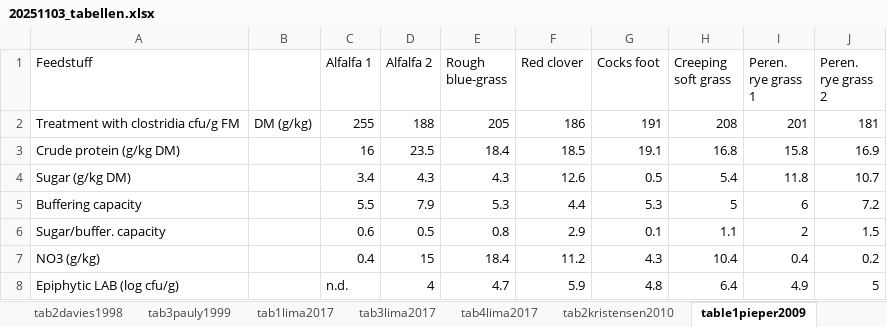
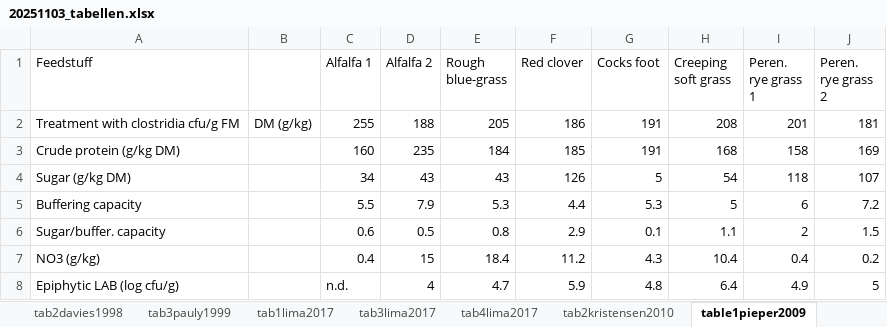
Before and after one commit to albartcoster/presentaties_quarto, an Excel workbook: beelden/20251103_tabellen.xlsx, sheet table1pieper2009, drawn as a sheet; values as stored, in another font and other column widths than the file's, no borders; the diff names each change by its address in the sheet, - before the commit and + after, or states it on an @@ line.

```diff
--- a/beelden/20251103_tabellen.xlsx (sheet table1pieper2009)
+++ b/beelden/20251103_tabellen.xlsx (sheet table1pieper2009)
-C3 (Alfalfa 1): 16
+C3 (Alfalfa 1): 160
-D3 (Alfalfa 2): 23.5
+D3 (Alfalfa 2): 235
-E3 (Rough blue-grass): 18.4
+E3 (Rough blue-grass): 184
-F3 (Red clover): 18.5
+F3 (Red clover): 185
-G3 (Cocks foot): 19.1
+G3 (Cocks foot): 191
-H3 (Creeping soft grass): 16.8
+H3 (Creeping soft grass): 168
-I3 (Peren. rye grass 1): 15.8
+I3 (Peren. rye grass 1): 158
-J3 (Peren. rye grass 2): 16.9
+J3 (Peren. rye grass 2): 169
-C4 (Alfalfa 1): 3.4
+C4 (Alfalfa 1): 34
-D4 (Alfalfa 2): 4.3
+D4 (Alfalfa 2): 43
-E4 (Rough blue-grass): 4.3
+E4 (Rough blue-grass): 43
-F4 (Red clover): 12.6
+F4 (Red clover): 126
-G4 (Cocks foot): 0.5
+G4 (Cocks foot): 5
-H4 (Creeping soft grass): 5.4
+H4 (Creeping soft grass): 54
-I4 (Peren. rye grass 1): 11.8
+I4 (Peren. rye grass 1): 118
-J4 (Peren. rye grass 2): 10.7
+J4 (Peren. rye grass 2): 107
```
Also changed, not shown: other sheet tabs, 33 other files.
